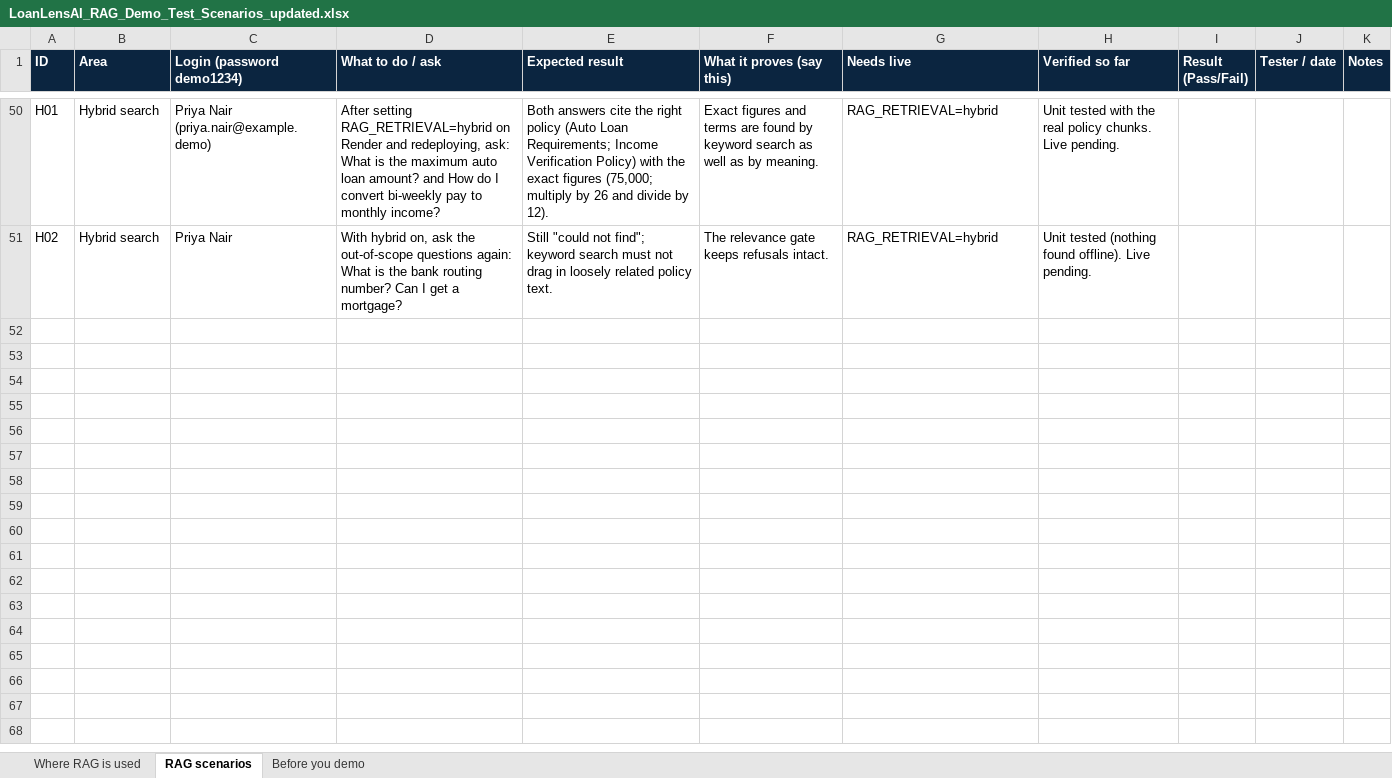
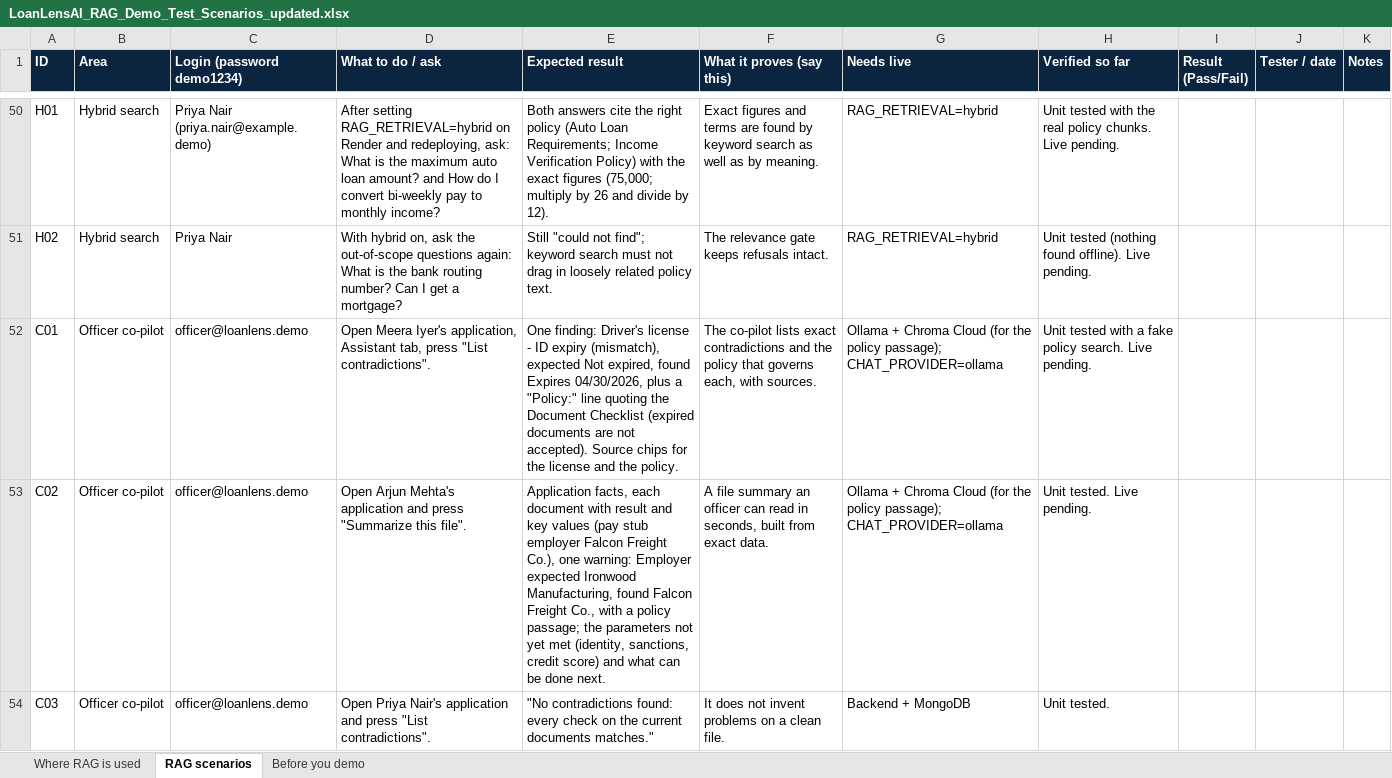
Before and after one commit to khavyas/LoanLensAI, an Excel workbook: docs/LoanLensAI_RAG_Demo_Test_Scenarios_updated.xlsx, sheet RAG scenarios, drawn as a sheet; only a part is shown, gaps mark what is left out; values as stored, in another font and other column widths than the file's, no borders; the diff covers the shown part only; the diff names each change by its address in the sheet, - before the commit and + after, or states it on an @@ line.

```diff
--- a/docs/LoanLensAI_RAG_Demo_Test_Scenarios_updated.xlsx (sheet RAG scenarios)
+++ b/docs/LoanLensAI_RAG_Demo_Test_Scenarios_updated.xlsx (sheet RAG scenarios)
+row 52: C01 | Officer co-pilot | officer@loanlens.demo | Open Meera Iyer's application, Assistant tab, press "List contradictions". | One finding: Driver's license - ID expiry (mismatch), expected Not expired, found Expires 04/30/2026, plus a "Policy:" line quoting the Document Checklist (expired documents are not accepted). Source chips for the license and the policy. | The co-pilot lists exact contradictions and the policy that governs each, with sources. | Ollama + Chroma Cloud (for the policy passage); CHAT_PROVIDER=ollama | Unit tested with a fake policy search. Live pending.
+row 53: C02 | Officer co-pilot | officer@loanlens.demo | Open Arjun Mehta's application and press "Summarize this file". | Application facts, each document with result and key values (pay stub employer Falcon Freight Co.), one warning: Employer expected Ironwood Manufacturing, found Falcon Freight Co., with a policy passage; the parameters not yet met (identity, sanctions, credit score) and what can be done next. | A file summary an officer can read in seconds, built from exact data. | Ollama + Chroma Cloud (for the policy passage); CHAT_PROVIDER=ollama | Unit tested. Live pending.
+row 54: C03 | Officer co-pilot | officer@loanlens.demo | Open Priya Nair's application and press "List contradictions". | "No contradictions found: every check on the current documents matches." | It does not invent problems on a clean file. | Backend + MongoDB | Unit tested.
```
Also changed, not shown: 2 added rows elsewhere in this sheet, docs/LoanLensAI_RAG_Implementation_Plan.xlsx, 6 other files.
